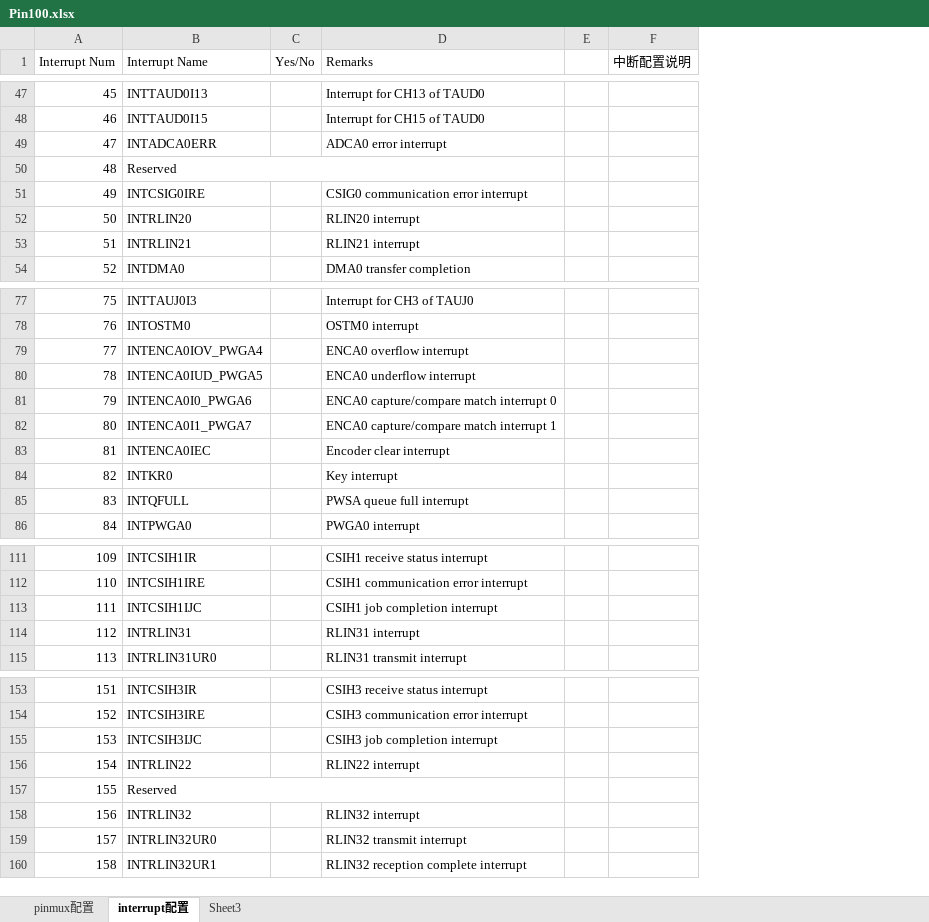
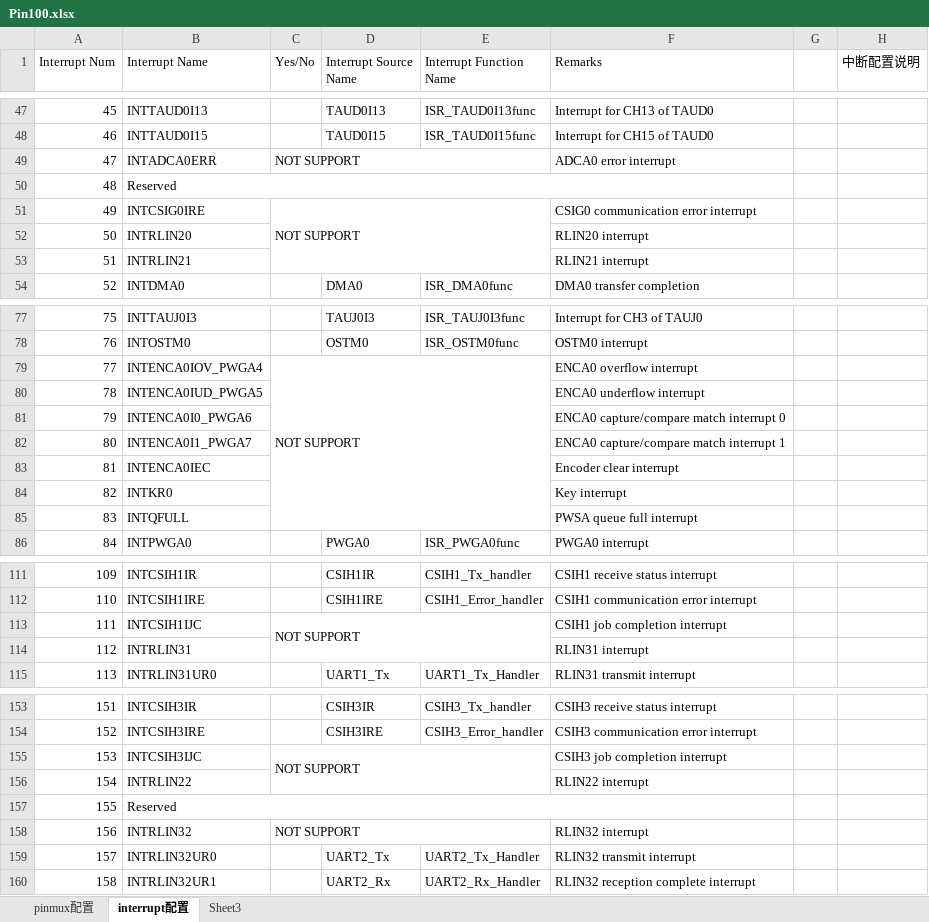
Before and after one commit to KuangAlbert/GEN_RH850_F1L, an Excel workbook: Pin100.xlsx, sheet interrupt配置, drawn as a sheet; only a part is shown, gaps mark what is left out; values as stored, in another font and other column widths than the file's, no cell formats; conditional formats not drawn; the diff covers the shown part only; the diff names each change by its address in the sheet, - before the commit and + after, or states it on an @@ line.

```diff
--- a/Pin100.xlsx (sheet interrupt配置)
+++ b/Pin100.xlsx (sheet interrupt配置)
+column D (Interrupt Source Name), rows 47-54: TAUD0I13 | TAUD0I15 |  |  |  |  |  | DMA0; rows 77-86: TAUJ0I3 | OSTM0 |  |  |  |  |  |  |  | PWGA0; rows 111-115: CSIH1IR | CSIH1IRE |  |  | UART1_Tx; rows 153-160: CSIH3IR | CSIH3IRE |  |  |  |  | UART2_Tx | UART2_Rx
+column E (Interrupt Function Name), rows 47-54: ISR_TAUD0I13func | ISR_TAUD0I15func |  |  |  |  |  | ISR_DMA0func; rows 77-86: ISR_TAUJ0I3func | ISR_OSTM0func |  |  |  |  |  |  |  | ISR_PWGA0func; rows 111-115: CSIH1_Tx_handler | CSIH1_Error_handler |  |  | UART1_Tx_Handler; rows 153-160: CSIH3_Tx_handler | CSIH3_Error_handler |  |  |  |  | UART2_Tx_Handler | UART2_Rx_Handler
-C49 (Yes/No): (empty)
+C49 (Yes/No): NOT SUPPORT
+C49:E49 merged
-C51 (Yes/No): (empty)
+C51 (Yes/No): NOT SUPPORT
+C51:E53 merged
-C79 (Yes/No): (empty)
+C79 (Yes/No): NOT SUPPORT
+C79:E85 merged
-C113 (Yes/No): (empty)
+C113 (Yes/No): NOT SUPPORT
+C113:E114 merged
-C155 (Yes/No): (empty)
+C155 (Yes/No): NOT SUPPORT
+C155:E156 merged
-C158 (Yes/No): (empty)
+C158 (Yes/No): NOT SUPPORT
+C158:E158 merged
```
Also changed, not shown: 18 edited cells and merged cells elsewhere in this sheet, cell formats, 10 other files.
